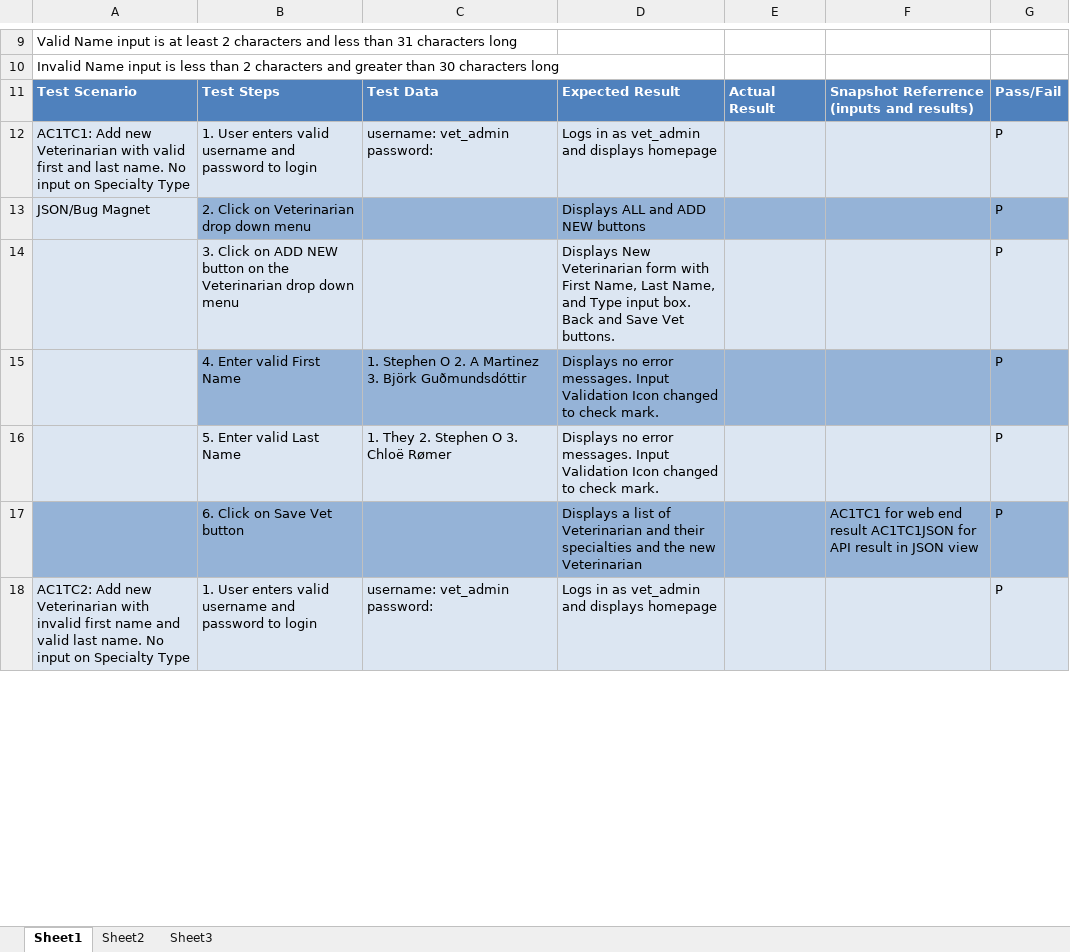
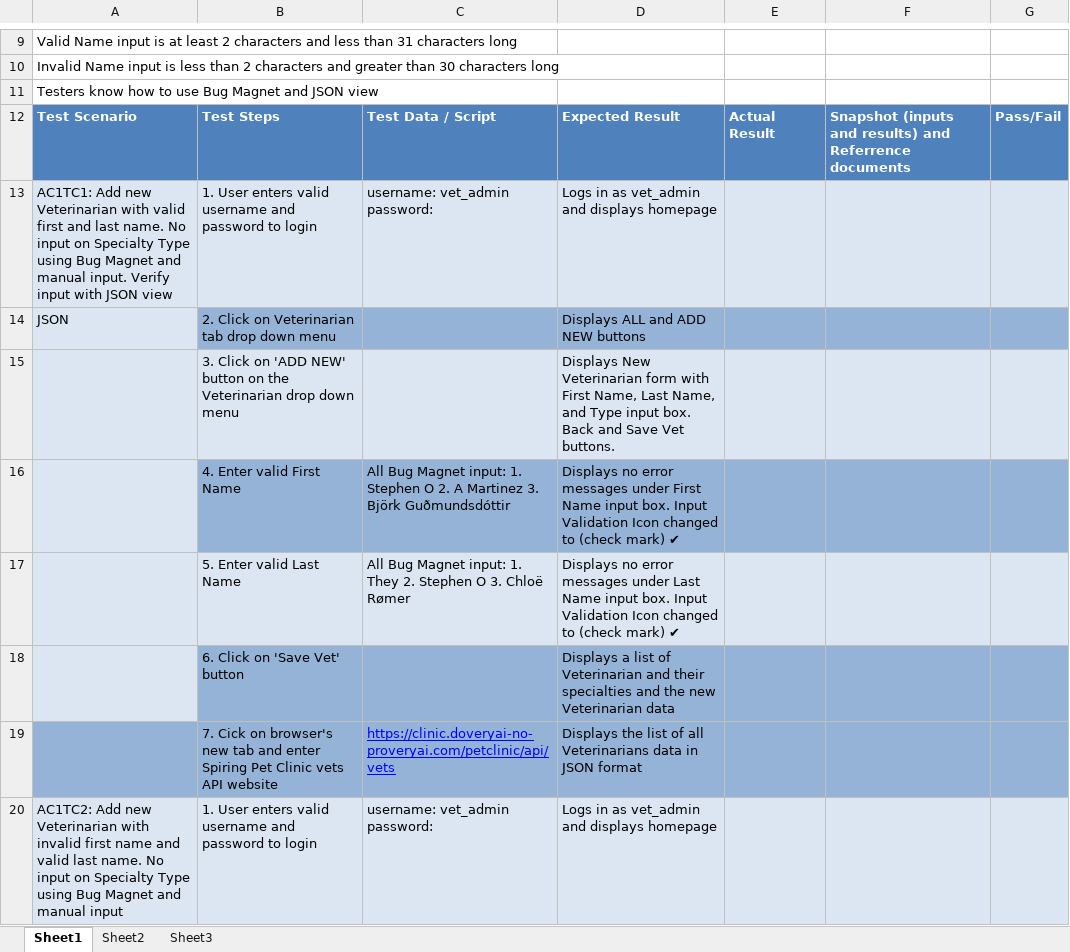
Before and after one commit to vmanuputty/V4Q, an Excel workbook: Class12/Class12Capstone/Test Cases/GUI Specific Tests and Results/TCGUI.xlsx, sheet Sheet1, drawn as a sheet; only a part is shown, gaps mark what is left out; values as stored, in another font and other column widths than the file's, no borders; removed rows and columns are numbered as before the commit, all else as after; the diff covers the shown part only; the diff names each change by its address in the sheet, - before the commit and + after, or states it on an @@ line.

Commit message:
Update 1: Fixed test cases

```diff
--- a/Class12/Class12Capstone/Test Cases/GUI Specific Tests and Results/TCGUI.xlsx (sheet Sheet1)
+++ b/Class12/Class12Capstone/Test Cases/GUI Specific Tests and Results/TCGUI.xlsx (sheet Sheet1)
+row 11: Testers know how to use Bug Magnet and JSON view
-C12: Test Data
+C12: Test Data / Script
-F12: Snapshot Referrence (inputs and results)
+F12: Snapshot (inputs and results) and Referrence documents
-A13: …Specialty Type
+A13: …Specialty Type using Bug Magnet and manual input. Verify input with JSON view
-G13: P
+G13: (empty)
-row 13: JSON/Bug Magnet | 2. Click on Veterinarian drop down menu |  | Displays ALL and ADD NEW buttons |  |  | P
+row 14: JSON | 2. Click on Veterinarian tab drop down menu |  | Displays ALL and ADD NEW buttons
-B15: …Click on ADD NEW button on…
+B15: …Click on 'ADD NEW' button on…
-G15: P
+G15: (empty)
-row 15:  | 4. Enter valid First Name | 1. Stephen O 2. A Martinez 3. Björk Guðmundsdóttir | Displays no error messages. Input Validation Icon changed to check mark. |  |  | P
-row 16:  | 5. Enter valid Last Name | 1. They 2. Stephen O 3. Chloë Rømer | Displays no error messages. Input Validation Icon changed to check mark. |  |  | P
-row 17:  | 6. Click on Save Vet button |  | Displays a list of Veterinarian and their specialties and the new Veterinarian |  | AC1TC1 for web end result AC1TC1JSON for API result in JSON view | P
+row 16:  | 4. Enter valid First Name | All Bug Magnet input: 1. Stephen O 2. A Martinez 3. Björk Guðmundsdóttir | Displays no error messages under First Name input box. Input Validation Icon changed to (check mark) ✔
+row 17:  | 5. Enter valid Last Name | All Bug Magnet input: 1. They 2. Stephen O 3. Chloë Rømer | Displays no error messages under Last Name input box. Input Validation Icon changed to (check mark) ✔
+row 18:  | 6. Click on 'Save Vet' button |  | Displays a list of Veterinarian and their specialties and the new Veterinarian data
+row 19:  | 7. Cick on browser's new tab and enter Spiring Pet Clinic vets API website | https://clinic.doveryai-no-proveryai.com/petclinic/api/vets | Displays the list of all Veterinarians data in JSON format
-A20: …Specialty Type
+A20: …Specialty Type using Bug Magnet and manual input
-G20: P
+G20: (empty)
```
Also changed, not shown: 52 added rows, 34 removed rows, 21 edited cells and cell formats elsewhere in this sheet, Class12/Class12Capstone/Test Cases/API Specific Tests and Results/TCAPI.xlsx, 12 other files.
